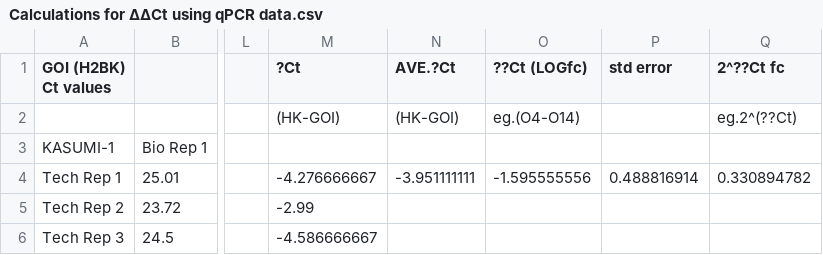
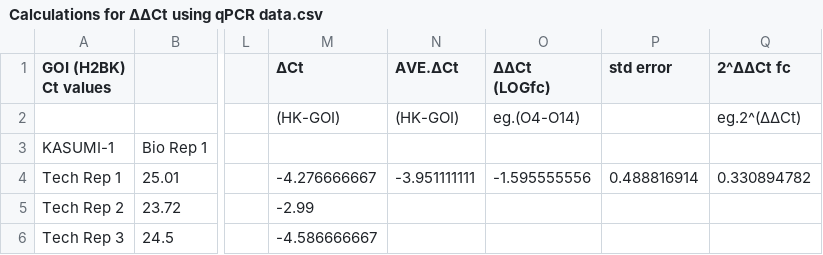
Before and after one commit to Hobnob5000/DataVisProject, a CSV file: Calculations for ΔΔCt using qPCR data.csv, drawn as a sheet; only a part is shown, gaps mark what is left out; the diff names each change by its address in the sheet, - before the commit and + after, or states it on an @@ line.

Commit message:
Update Calculations for ΔΔCt using qPCR data.csv

```diff
--- a/Calculations for ΔΔCt using qPCR data.csv
+++ b/Calculations for ΔΔCt using qPCR data.csv
-M1: ?Ct
+M1: ΔCt
-N1: AVE.?Ct
+N1: AVE.ΔCt
-O1: ??Ct (LOGfc)
+O1: ΔΔCt (LOGfc)
-Q1: 2^??Ct fc
+Q1: 2^ΔΔCt fc
-Q2 (2^ΔΔCt fc): eg.2^(??Ct)
+Q2 (2^ΔΔCt fc): eg.2^(ΔΔCt)
```
